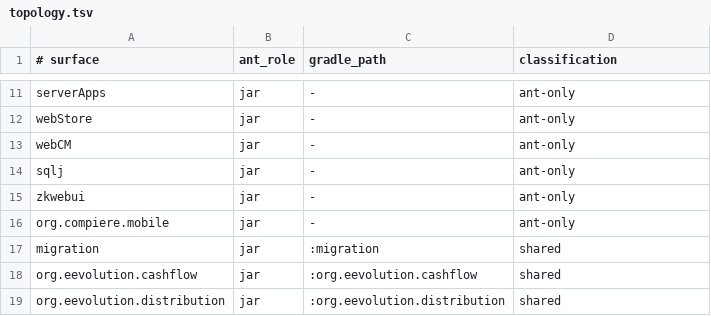
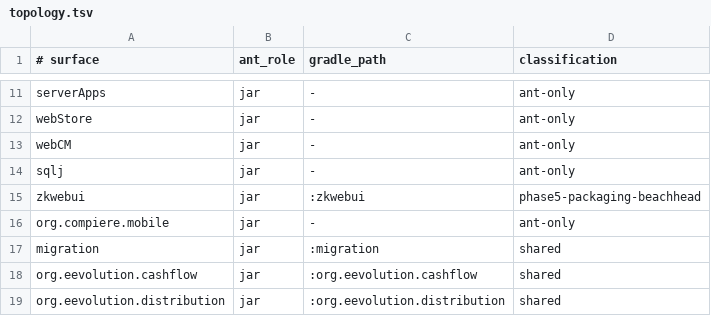
Before and after one commit to samqbush/adempiere2, a TSV file: gradle/phase3/topology.tsv, drawn as a sheet; only a part is shown, gaps mark what is left out.

Commit message:
Phase 5c: add Jakarta web packaging beachhead and verification evidence

```diff
--- a/gradle/phase3/topology.tsv
+++ b/gradle/phase3/topology.tsv
@@ -14,3 +14,3 @@ webCM	jar	-	ant-only
 sqlj	jar	-	ant-only
-zkwebui	jar	-	ant-only
+zkwebui	jar	:zkwebui	phase5-packaging-beachhead
 org.compiere.mobile	jar	-	ant-only
```
Also changed, not shown: gradle/phase5/web-assets.tsv, 36 other files.
